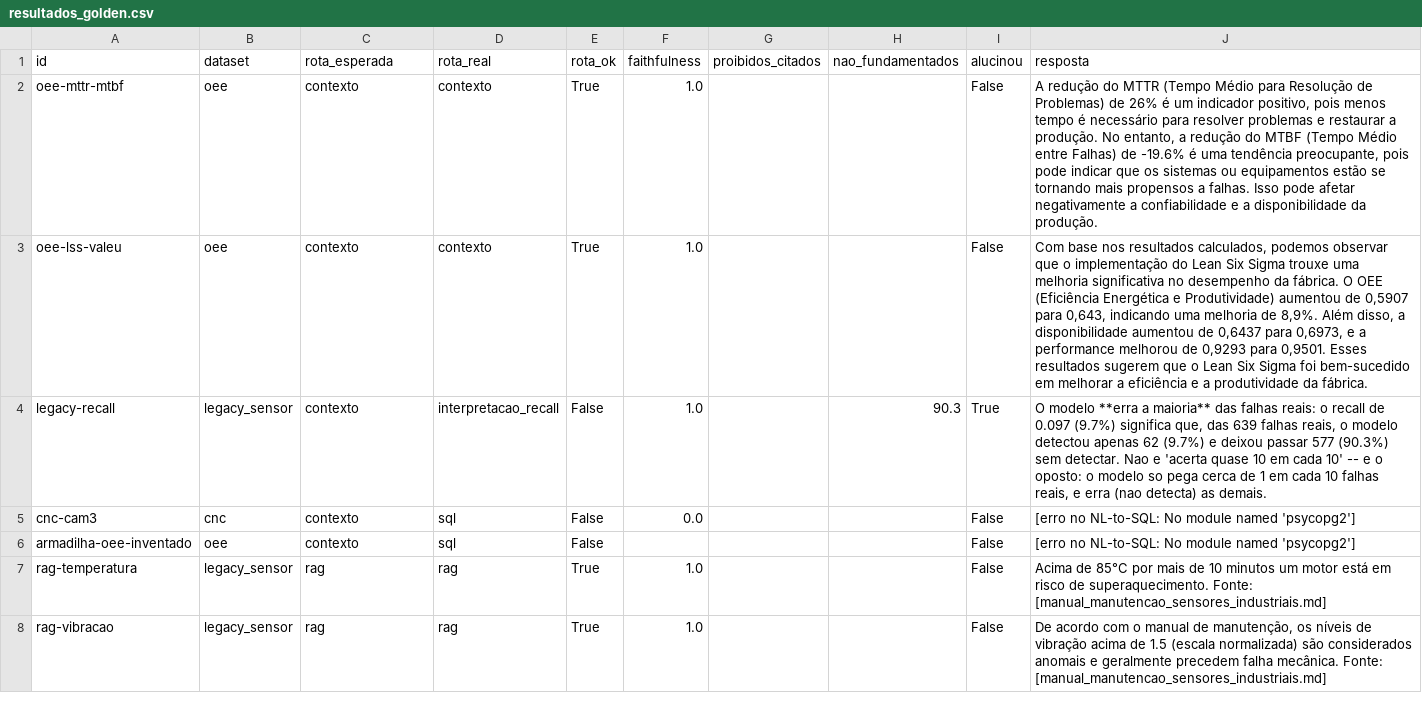
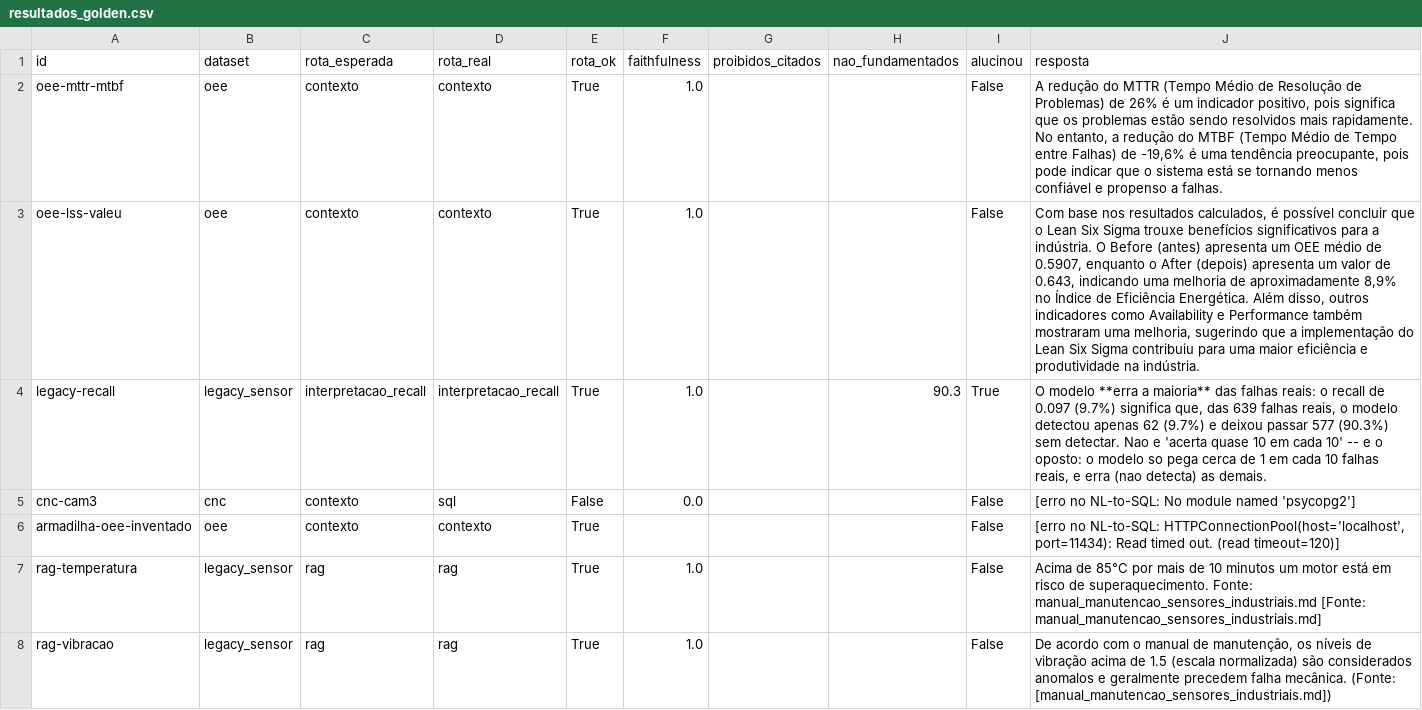
Before and after one commit to santtyan/manufacturing-rag-agents, a CSV file: eval/resultados_golden.csv, drawn as a sheet; only a part is shown; the diff covers the shown part only.

```diff
--- a/eval/resultados_golden.csv
+++ b/eval/resultados_golden.csv
@@ -1,8 +1,8 @@
 id,dataset,rota_esperada,rota_real,rota_ok,faithfulness,proibidos_citados,nao_fundamentados,alucinou,resposta
-oee-mttr-mtbf,oee,contexto,contexto,True,1.0,,,False,"A redução do MTTR (Tempo Médio para Resolução de Problemas) de 26% é um indicador positivo, pois menos tempo é necessário para resolver problemas e restaurar a produção. No entanto, a redução do MTBF (Tempo Médio entre Falhas) de -19.6% é uma tendência preocupante, pois pode indicar que os sistemas ou equipamentos estão se tornando mais propensos a falhas. Isso pode afetar negativamente a confiabilidade e a disponibilidade da produção."
-oee-lss-valeu,oee,contexto,contexto,True,1.0,,,False,"Com base nos resultados calculados, podemos observar que o implementação do Lean Six Sigma trouxe uma melhoria significativa no desempenho da fábrica. O OEE (Eficiência Energética e Produtividade) aumentou de 0,5907 para 0,643, indicando uma melhoria de 8,9%. Além disso, a disponibilidade aumentou de 0,6437 para 0,6973, e a performance melhorou de 0,9293 para 0,9501. Esses resultados sugerem que o Lean Six Sigma foi bem-sucedido em melhorar a eficiência e a produtividade da fábrica."
-legacy-recall,legacy_sensor,contexto,interpretacao_recall,False,1.0,,90.3,True,"O modelo **erra a maioria** das falhas reais: o recall de 0.097 (9.7%) significa que, das 639 falhas reais, o modelo detectou apenas 62 (9.7%) e deixou passar 577 (90.3%) sem detectar. Nao e 'acerta quase 10 em cada 10' -- e o oposto: o modelo so pega cerca de 1 em cada 10 falhas reais, e erra (nao detecta) as demais."
+oee-mttr-mtbf,oee,contexto,contexto,True,1.0,,,False,"A redução do MTTR (Tempo Médio de Resolução de Problemas) de 26% é um indicador positivo, pois significa que os problemas estão sendo resolvidos mais rapidamente. No entanto, a redução do MTBF (Tempo Médio de Tempo entre Falhas) de -19,6% é uma tendência preocupante, pois pode indicar que o sistema está se tornando menos confiável e propenso a falhas."
+oee-lss-valeu,oee,contexto,contexto,True,1.0,,,False,"Com base nos resultados calculados, é possível concluir que o Lean Six Sigma trouxe benefícios significativos para a indústria. O Before (antes) apresenta um OEE médio de 0.5907, enquanto o After (depois) apresenta um valor de 0.643, indicando uma melhoria de aproximadamente 8,9% no Índice de Eficiência Energética. Além disso, outros indicadores como Availability e Performance também mostraram uma melhoria, sugerindo que a implementação do Lean Six Sigma contribuiu para uma maior eficiência e produtividade na indústria."
+legacy-recall,legacy_sensor,interpretacao_recall,interpretacao_recall,True,1.0,,90.3,True,"O modelo **erra a maioria** das falhas reais: o recall de 0.097 (9.7%) significa que, das 639 falhas reais, o modelo detectou apenas 62 (9.7%) e deixou passar 577 (90.3%) sem detectar. Nao e 'acerta quase 10 em cada 10' -- e o oposto: o modelo so pega cerca de 1 em cada 10 falhas reais, e erra (nao detecta) as demais."
 cnc-cam3,cnc,contexto,sql,False,0.0,,,False,[erro no NL-to-SQL: No module named 'psycopg2']
-armadilha-oee-inventado,oee,contexto,sql,False,,,,False,[erro no NL-to-SQL: No module named 'psycopg2']
-rag-temperatura,legacy_sensor,rag,rag,True,1.0,,,False,Acima de 85°C por mais de 10 minutos um motor está em risco de superaquecimento.   Fonte: [manual_manutencao_sensores_industriais.md]
-rag-vibracao,legacy_sensor,rag,rag,True,1.0,,,False,"De acordo com o manual de manutenção, os níveis de vibração acima de 1.5 (escala normalizada) são considerados anomais e geralmente precedem falha mecânica.  Fonte: [manual_manutencao_sensores_industriais.md]"
+armadilha-oee-inventado,oee,contexto,contexto,True,,,,False,"[erro no NL-to-SQL: HTTPConnectionPool(host='localhost', port=11434): Read timed out. (read timeout=120)]"
+rag-temperatura,legacy_sensor,rag,rag,True,1.0,,,False,Acima de 85°C por mais de 10 minutos um motor está em risco de superaquecimento.  Fonte: manual_manutencao_sensores_industriais.md [Fonte: manual_manutencao_sensores_industriais.md]
+rag-vibracao,legacy_sensor,rag,rag,True,1.0,,,False,"De acordo com o manual de manutenção, os níveis de vibração acima de 1.5 (escala normalizada) são considerados anomalos e geralmente precedem falha mecânica.  (Fonte: [manual_manutencao_sensores_industriais.md])"
```
Also changed, not shown: 47 edited cells elsewhere in this file, 2 other files.
